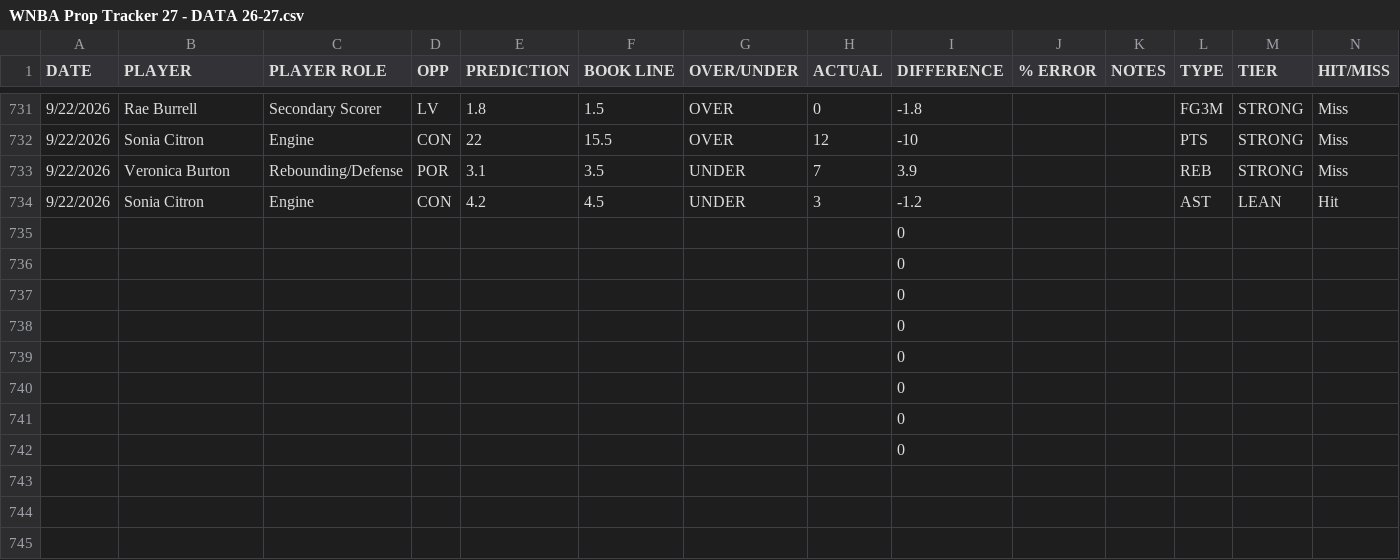
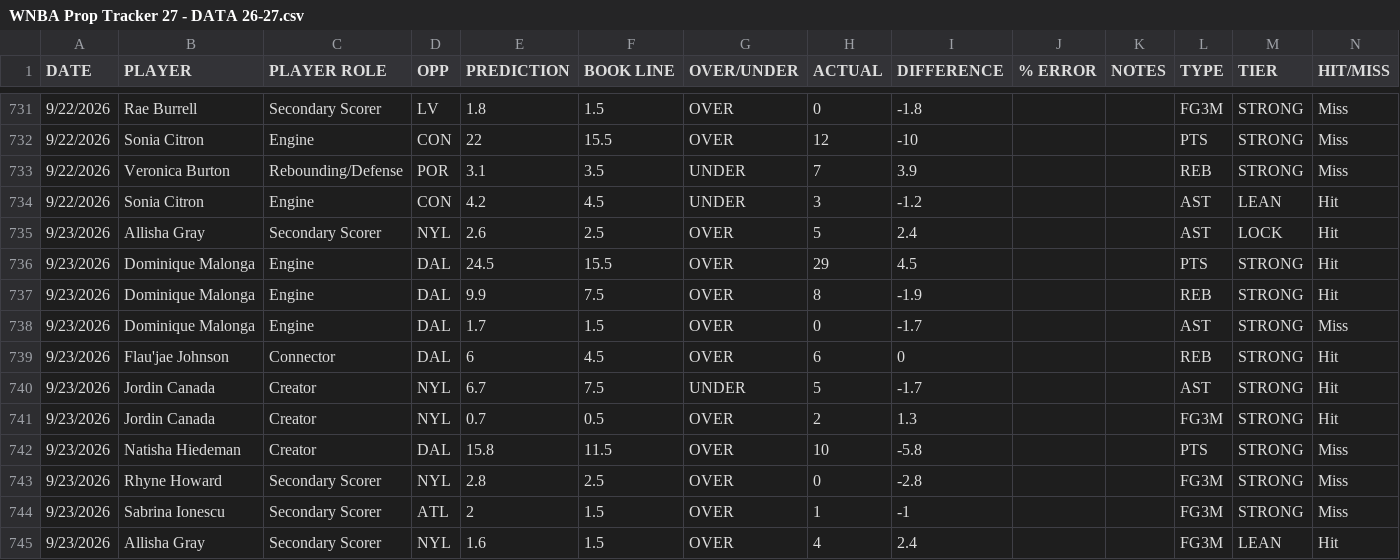
Before and after one commit to Ewlisten/lucky-predictions, a CSV file: data/WNBA Prop Tracker 27 - DATA 26-27.csv, drawn as a sheet; only a part is shown, gaps mark what is left out; removed rows and columns are numbered as before the commit, all else as after; rows hold the shown columns only; the diff names each change by its address in the sheet, - before the commit and + after, or states it on an @@ line.

```diff
--- a/data/WNBA Prop Tracker 27 - DATA 26-27.csv
+++ b/data/WNBA Prop Tracker 27 - DATA 26-27.csv
-row 735:  |  |  |  |  |  |  |  | 0
-row 736:  |  |  |  |  |  |  |  | 0
-row 737:  |  |  |  |  |  |  |  | 0
-row 738:  |  |  |  |  |  |  |  | 0
-row 739:  |  |  |  |  |  |  |  | 0
-row 740:  |  |  |  |  |  |  |  | 0
-row 741:  |  |  |  |  |  |  |  | 0
-row 742:  |  |  |  |  |  |  |  | 0
+row 735: 9/23/2026 | Allisha Gray | Secondary Scorer | NYL | 2.6 | 2.5 | OVER | 5 | 2.4 |  |  | AST | LOCK | Hit
+row 736: 9/23/2026 | Dominique Malonga | Engine | DAL | 24.5 | 15.5 | OVER | 29 | 4.5 |  |  | PTS | STRONG | Hit
+row 737: 9/23/2026 | Dominique Malonga | Engine | DAL | 9.9 | 7.5 | OVER | 8 | -1.9 |  |  | REB | STRONG | Hit
+row 738: 9/23/2026 | Dominique Malonga | Engine | DAL | 1.7 | 1.5 | OVER | 0 | -1.7 |  |  | AST | STRONG | Miss
+row 739: 9/23/2026 | Flau'jae Johnson | Connector | DAL | 6 | 4.5 | OVER | 6 | 0 |  |  | REB | STRONG | Hit
+row 740: 9/23/2026 | Jordin Canada | Creator | NYL | 6.7 | 7.5 | UNDER | 5 | -1.7 |  |  | AST | STRONG | Hit
+row 741: 9/23/2026 | Jordin Canada | Creator | NYL | 0.7 | 0.5 | OVER | 2 | 1.3 |  |  | FG3M | STRONG | Hit
+row 742: 9/23/2026 | Natisha Hiedeman | Creator | DAL | 15.8 | 11.5 | OVER | 10 | -5.8 |  |  | PTS | STRONG | Miss
+row 743: 9/23/2026 | Rhyne Howard | Secondary Scorer | NYL | 2.8 | 2.5 | OVER | 0 | -2.8 |  |  | FG3M | STRONG | Miss
+row 744: 9/23/2026 | Sabrina Ionescu | Secondary Scorer | ATL | 2 | 1.5 | OVER | 1 | -1 |  |  | FG3M | STRONG | Miss
+row 745: 9/23/2026 | Allisha Gray | Secondary Scorer | NYL | 1.6 | 1.5 | OVER | 4 | 2.4 |  |  | FG3M | LEAN | Hit
```
Also changed, not shown: 2 other files.
